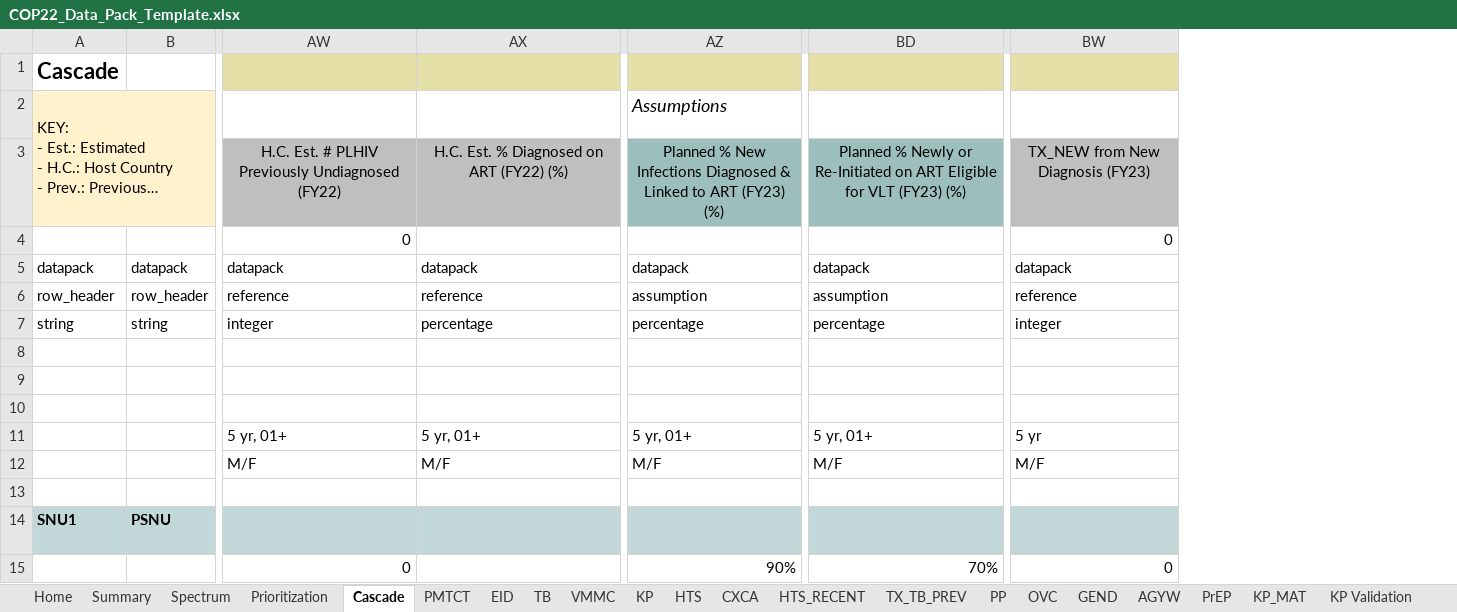
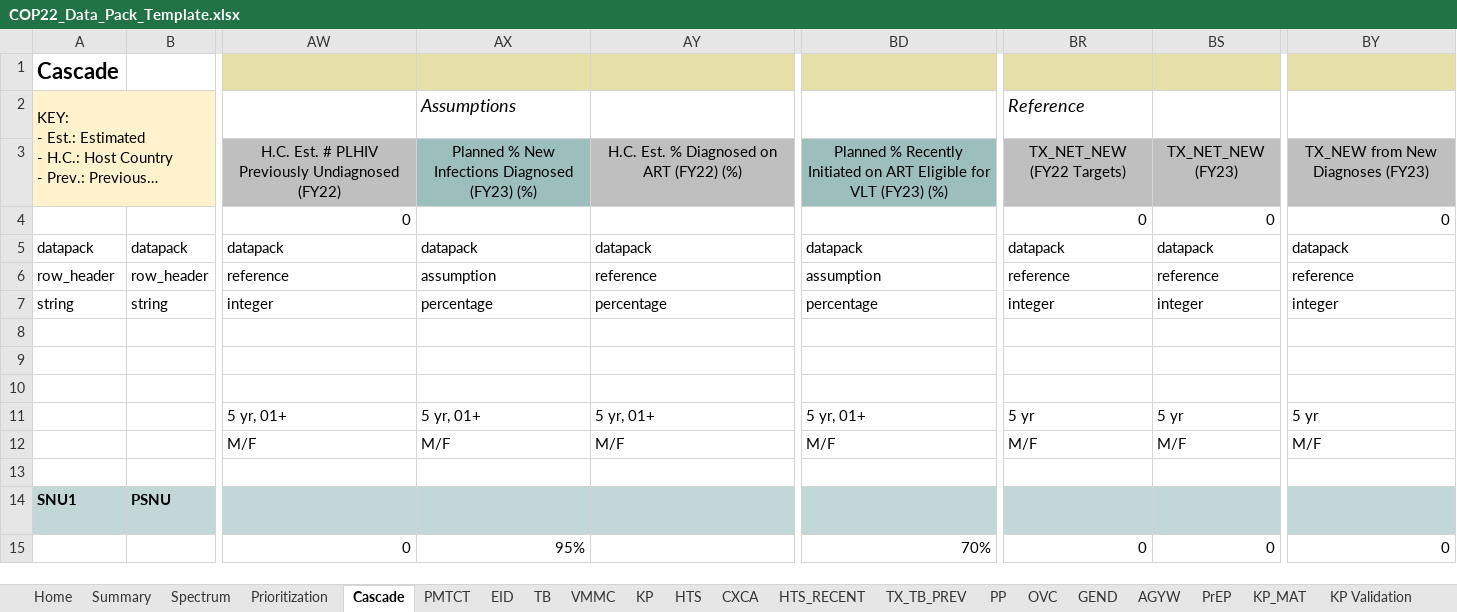
Before and after one commit to pepfar-datim/datapackr, an Excel workbook: inst/extdata/COP22_Data_Pack_Template.xlsx, sheet Cascade, drawn as a sheet; only a part is shown, gaps mark what is left out; long unchanged cells end in …; values as stored, in another font and other column widths than the file's, no borders; conditional formats not drawn; removed rows and columns are numbered as before the commit, all else as after; the diff names each change by its address in the sheet, - before the commit and + after, or states it on an @@ line.

Commit message:
Getting final COP22 Data Pack Template & Schema
Add TX_NET_NEW comparison
Update hyperlinks

```diff
--- a/inst/extdata/COP22_Data_Pack_Template.xlsx (sheet Cascade)
+++ b/inst/extdata/COP22_Data_Pack_Template.xlsx (sheet Cascade)
+column AX, rows 2-15: Assumptions | Planned % New Infections Diagnosed (FY23) (%) |  | datapack | assumption | percentage |  |  |  | 5 yr, 01+ | M/F |  | NEW_INFECTIONS_SUBNAT.ART.Rt.T_1 | 95%
-column AZ, rows 2-15: Assumptions | Planned % New Infections Diagnosed & Linked to ART (FY23) (%) |  | datapack | assumption | percentage |  |  |  | 5 yr, 01+ | M/F |  | NEW_INFECTIONS_SUBNAT.ART.Rt.T_1 | 90%
+column BR, rows 2-15: Reference | TX_NET_NEW (FY22 Targets) | 0 | datapack | reference | integer |  |  |  | 5 yr | M/F |  | TX_NET_NEW.T_1 | 0
+column BS, rows 3-15: TX_NET_NEW (FY23) | 0 | datapack | reference | integer |  |  |  | 5 yr | M/F |  | TX_NET_NEW.T | 0
-BD3: Planned % Newly or Re-Initiated on ART…
+BD3: Planned % Recently Initiated on ART…
-BY3: TX_NEW from New Diagnosis (FY23)
+BY3: TX_NEW from New Diagnoses (FY23)
```
Also changed, not shown: sheet VMMC, formulas that keep their value, 1 other file.
